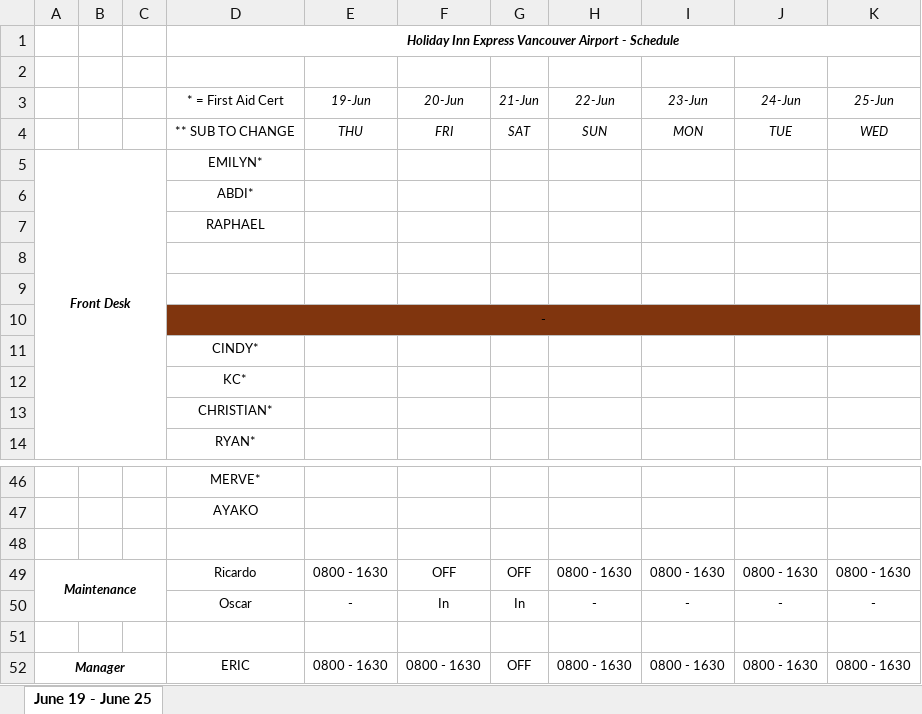
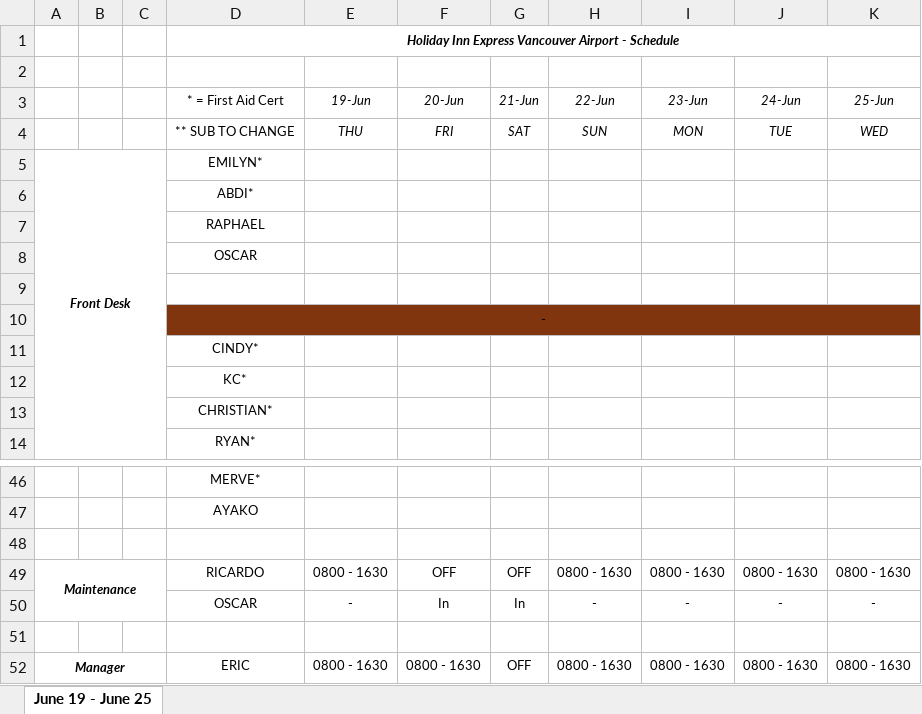
Before and after one commit to Pyrhex/WorkSchedulerV2, an Excel workbook: ScheduleTemplate.xlsx, sheet June 19 - June 25, drawn as a sheet; only a part is shown, gaps mark what is left out; values as stored, in another font and other column widths than the file's, no borders; the diff names each change by its address in the sheet, - before the commit and + after, or states it on an @@ line.

Commit message:
fixed excel bug with same first name cases

```diff
--- a/ScheduleTemplate.xlsx (sheet June 19 - June 25)
+++ b/ScheduleTemplate.xlsx (sheet June 19 - June 25)
-D8 (* = First Aid Cert): (empty)
+D8 (* = First Aid Cert): OSCAR
-D49 (* = First Aid Cert): Ricardo
+D49 (* = First Aid Cert): RICARDO
-D50 (* = First Aid Cert): Oscar
+D50 (* = First Aid Cert): OSCAR
```
Also changed, not shown: 2 other files.
